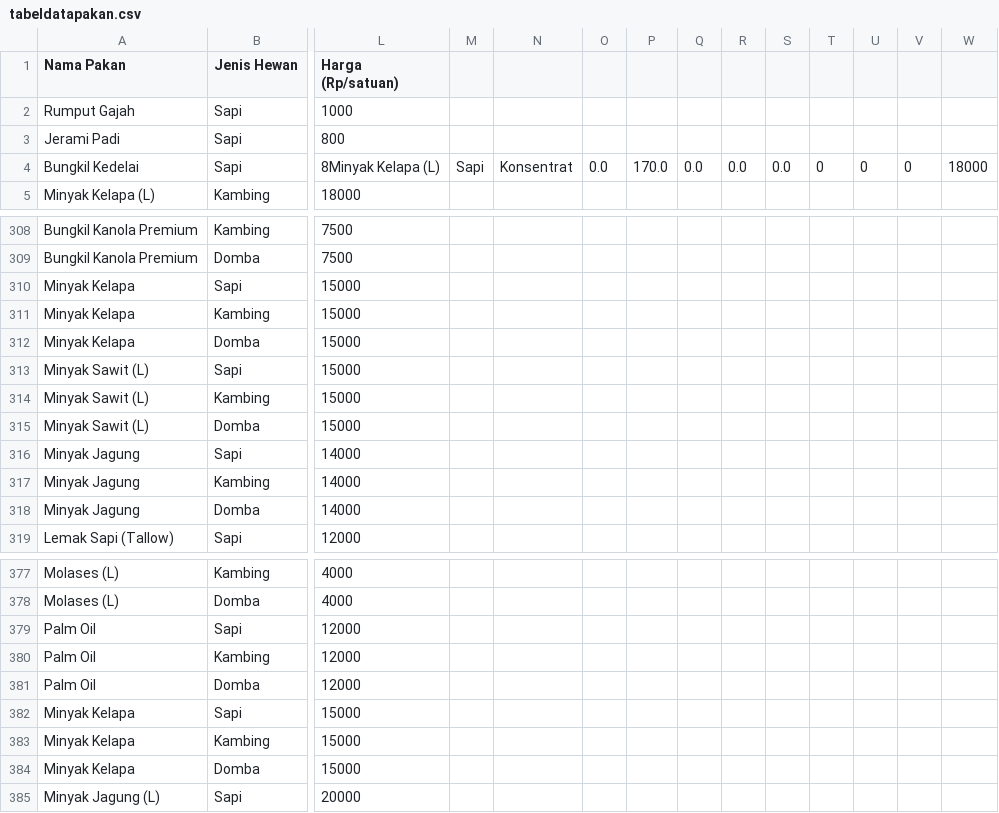
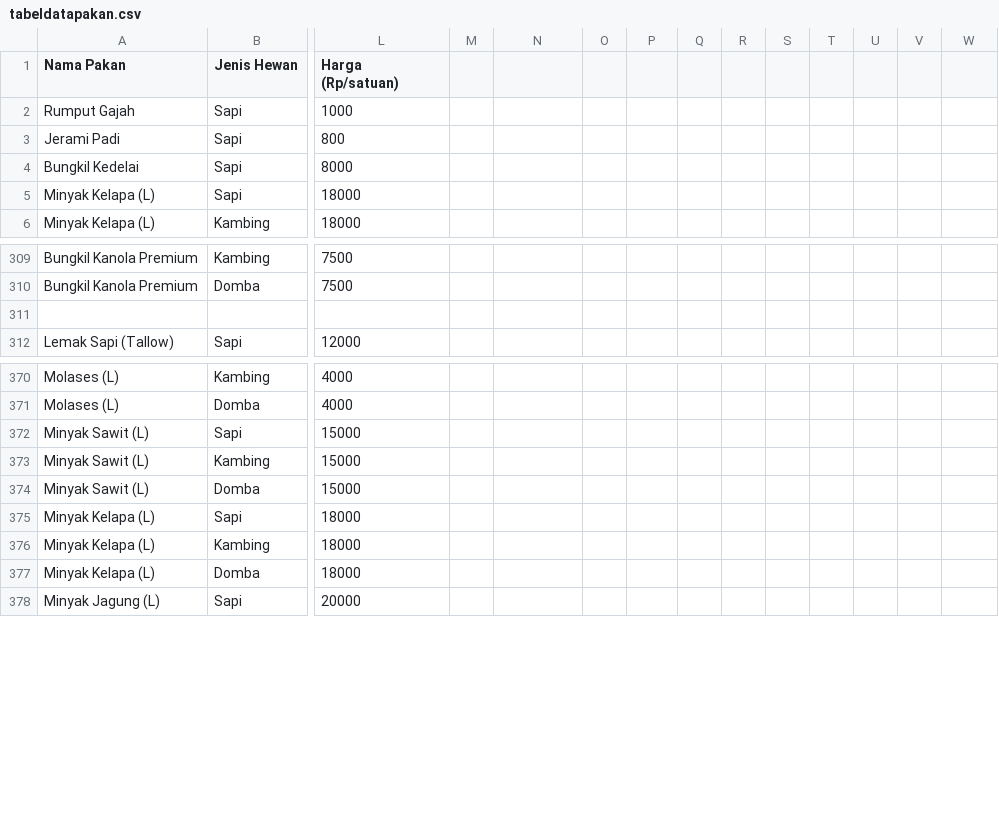
Before and after one commit to adiorany3/ransumruminansia, a CSV file: tabeldatapakan.csv, drawn as a sheet; only a part is shown, gaps mark what is left out; removed rows and columns are numbered as before the commit, all else as after; rows hold the shown columns only; the diff names each change by its address in the sheet, - before the commit and + after, or states it on an @@ line.

Commit message:
update

```diff
--- a/tabeldatapakan.csv
+++ b/tabeldatapakan.csv
-L4 (Harga (Rp/satuan)): 8Minyak Kelapa (L)
+L4 (Harga (Rp/satuan)): 8000
-M4: Sapi
+M4: (empty)
-N4: Konsentrat
+N4: (empty)
-O4: 0.0
+O4: (empty)
-P4: 170.0
+P4: (empty)
-Q4: 0.0
+Q4: (empty)
-R4: 0.0
+R4: (empty)
-S4: 0.0
+S4: (empty)
-T4: 0
+T4: (empty)
-U4: 0
+U4: (empty)
-V4: 0
+V4: (empty)
-W4: 18000
+W4: (empty)
+row 5: Minyak Kelapa (L) | Sapi | 18000
-row 311: Minyak Kelapa | Sapi | 15000
+row 311: (empty)
-row 311: Minyak Kelapa | Kambing | 15000
-row 312: Minyak Kelapa | Domba | 15000
-row 313: Minyak Sawit (L) | Sapi | 15000
-row 314: Minyak Sawit (L) | Kambing | 15000
-row 315: Minyak Sawit (L) | Domba | 15000
-row 316: Minyak Jagung | Sapi | 14000
-row 317: Minyak Jagung | Kambing | 14000
-row 318: Minyak Jagung | Domba | 14000
-A372:A374 (Nama Pakan): Palm Oil
+A372:A374 (Nama Pakan): Minyak Sawit (L)
-L372:L374 (Harga (Rp/satuan)): 12000
+L372:L374 (Harga (Rp/satuan)): 15000
-A375:A377 (Nama Pakan): Minyak Kelapa
+A375:A377 (Nama Pakan): Minyak Kelapa (L)
-L375:L377 (Harga (Rp/satuan)): 15000
+L375:L377 (Harga (Rp/satuan)): 18000
```
